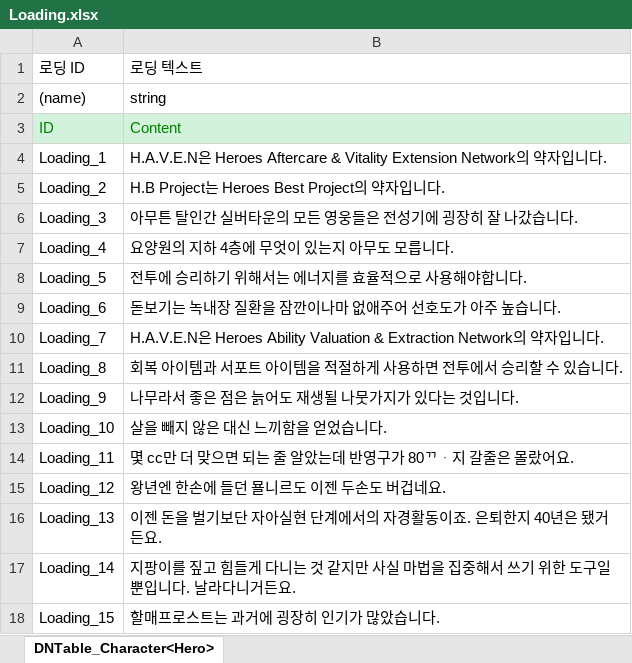
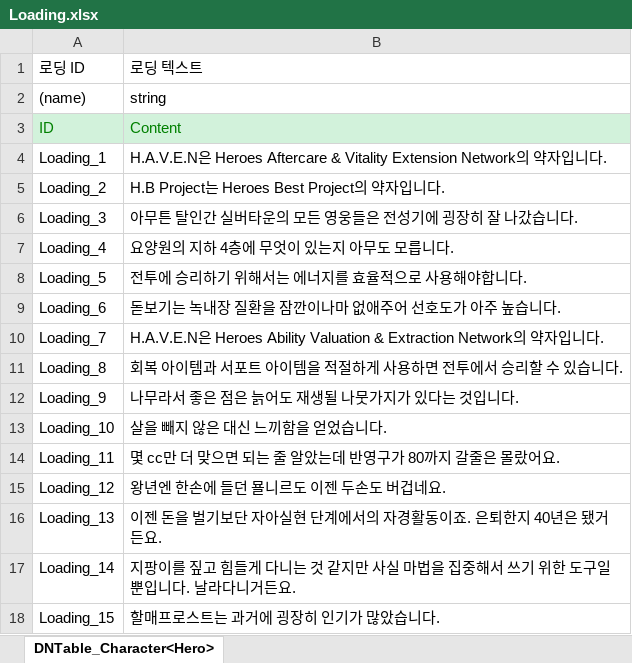
Before and after one commit to OZ-ACE/ACE, an Excel workbook: JsonConverter/ExcelFiles/Loading.xlsx, sheet DNTable_Character<Hero>, drawn as a sheet; values as stored, in another font and other column widths than the file's, no borders; the diff names each change by its address in the sheet, - before the commit and + after, or states it on an @@ line.

```diff
--- a/JsonConverter/ExcelFiles/Loading.xlsx (sheet DNTable_Character<Hero>)
+++ b/JsonConverter/ExcelFiles/Loading.xlsx (sheet DNTable_Character<Hero>)
-B14: 몇 cc만 더 맞으면 되는 줄 알았는데 반영구가 80ᄁᆞ지 갈줄은 몰랐어요.
+B14: 몇 cc만 더 맞으면 되는 줄 알았는데 반영구가 80까지 갈줄은 몰랐어요.
```
Also changed, not shown: 16 other files.
